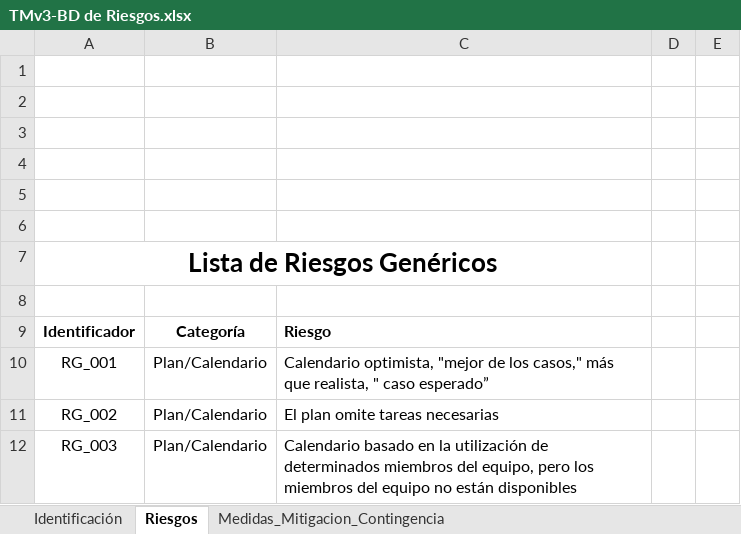
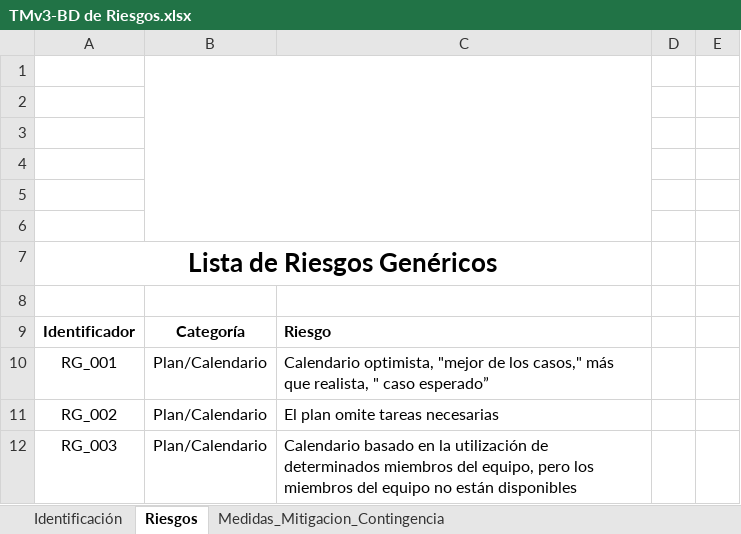
Before and after one commit to tersa-martin-AAA/TMv3, an Excel workbook: Administracion-de-Proyectos/Planeacion-del-proyecto/TMv3-BD de Riesgos.xlsx, sheet Riesgos, drawn as a sheet; only a part is shown; values as stored, in another font and other column widths than the file's, no borders; charts and pictures not drawn; the diff names each change by its address in the sheet, - before the commit and + after, or states it on an @@ line.

```diff
--- a/Administracion-de-Proyectos/Planeacion-del-proyecto/TMv3-BD de Riesgos.xlsx (sheet Riesgos)
+++ b/Administracion-de-Proyectos/Planeacion-del-proyecto/TMv3-BD de Riesgos.xlsx (sheet Riesgos)
+B1:C6 merged
```
Also changed, not shown: sheet Medidas_Mitigacion_Contingencia, charts or pictures, Administracion-de-Proyectos/Planeacion-del-proyecto/TMv3-Herramienta para la Administración de Riesgos.xlsx, Administracion-de-Proyectos/Planeacion-del-proyecto/TMv3-Matriz-de-responsabilidades.xlsx, 3 other files.
